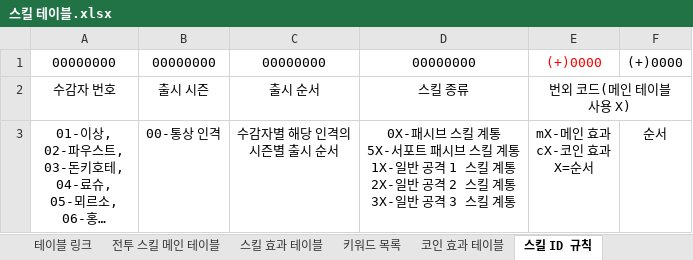
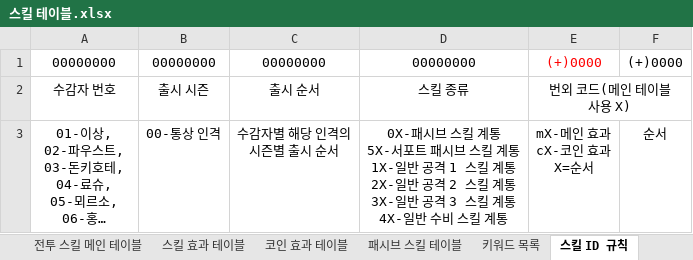
Before and after one commit to yjk0401/unityenginebasic_9th, an Excel workbook: 기획/림버스 컴퍼니/스킬 테이블.xlsx, sheet 스킬 ID 규칙, drawn as a sheet; long unchanged cells end in …; values as stored, in another font and other column widths than the file's, no borders; ↵ is a line break in a cell; the diff names each change by its address in the sheet, - before the commit and + after, or states it on an @@ line.

```diff
--- a/기획/림버스 컴퍼니/스킬 테이블.xlsx (sheet 스킬 ID 규칙)
+++ b/기획/림버스 컴퍼니/스킬 테이블.xlsx (sheet 스킬 ID 규칙)
@@ sheet tab order changed: 전투 스킬 메인 테이블 | 스킬 효과 테이블 | 코인 효과 테이블 | 패시브 스킬 테이블 | 키워드 목록 | 스킬 ID 규칙 @@
-D3: …킬 계통
+D3: …킬 계통 ↵ 4X-일반 수비 스킬 계통
```
Also changed, not shown: sheet 키워드 목록, sheet 스킬 효과 테이블, sheet 코인 효과 테이블, sheet 테이블 링크, 2 other files.
